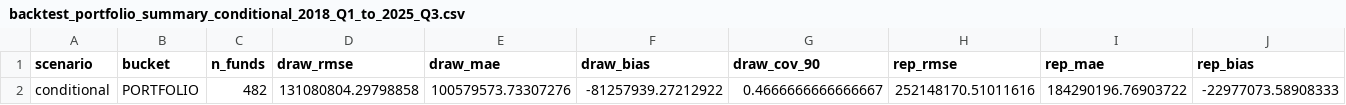
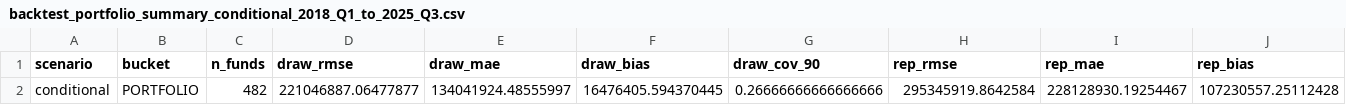
Before and after one commit to drini-manjani/Equity-Cashflow-projection, a CSV file: backtest_portfolio_summary_conditional_2018_Q1_to_2025_Q3.csv, drawn as a sheet; only a part is shown; removed rows and columns are numbered as before the commit, all else as after; rows hold the shown columns only; the diff names each change by its address in the sheet, - before the commit and + after, or states it on an @@ line.

```diff
--- a/backtest_portfolio_summary_conditional_2018_Q1_to_2025_Q3.csv
+++ b/backtest_portfolio_summary_conditional_2018_Q1_to_2025_Q3.csv
-row 2: conditional | PORTFOLIO | 482 | 131080804.29798858 | 100579573.73307276 | -81257939.27212922 | 0.4666666666666667 | 252148170.51011616 | 184290196.76903722 | -22977073.58908333
+row 2: conditional | PORTFOLIO | 482 | 221046887.06477877 | 134041924.48555997 | 16476405.594370445 | 0.26666666666666666 | 295345919.8642584 | 228128930.19254467 | 107230557.25112428
```
Also changed, not shown: backtest_bucket_summary_conditional_2018_Q1_to_2025_Q3.csv, backtest_bucket_summary_unconditional_2018_Q1_to_2025_Q3.csv, 3 other files.
